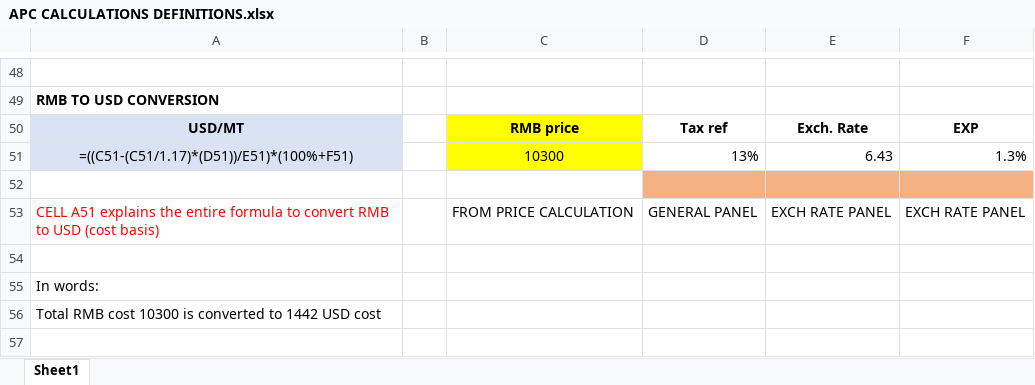
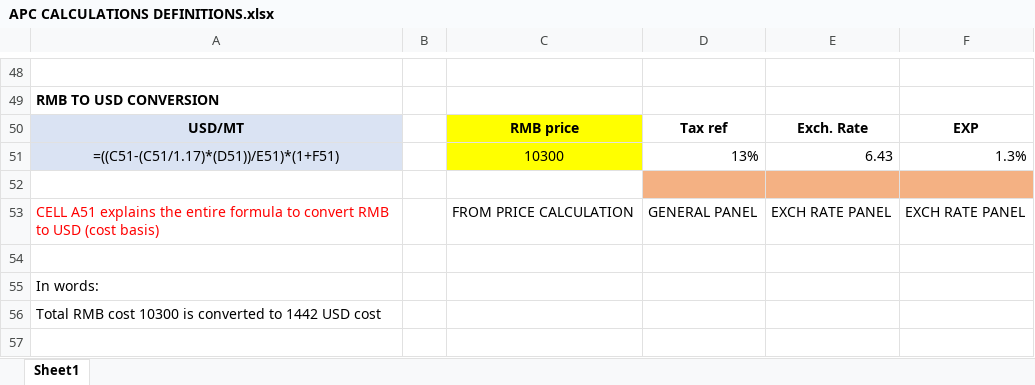
Before and after one commit to amysid/SteelBar, an Excel workbook: APC CALCULATIONS DEFINITIONS.xlsx, sheet Sheet1, drawn as a sheet; only a part is shown, gaps mark what is left out; values as stored, in another font and other column widths than the file's, no borders; formulas are shown in place of their values; the diff names each change by its address in the sheet, - before the commit and + after, or states it on an @@ line.

```diff
--- a/APC CALCULATIONS DEFINITIONS.xlsx (sheet Sheet1)
+++ b/APC CALCULATIONS DEFINITIONS.xlsx (sheet Sheet1)
-A51: =((C51-(C51/1.17)*(D51))/E51)*(100%+F51)
+A51: =((C51-(C51/1.17)*(D51))/E51)*(1+F51)
```
Also changed, not shown: 5 other files.
